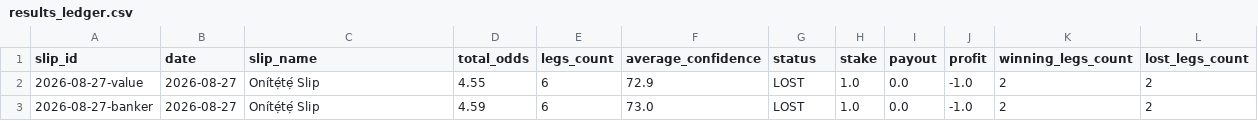
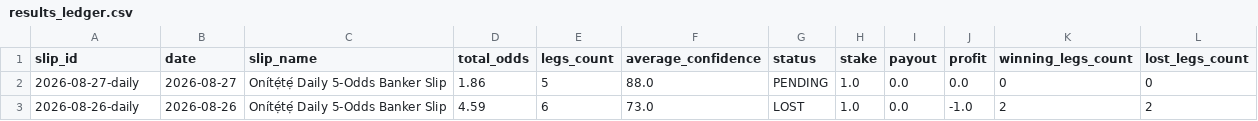
Before and after one commit to ogungbile-hue/statarea-scraper, a CSV file: output/results_ledger.csv, drawn as a sheet.

Commit message:
Update to single daily high-safety accumulator slip model

```diff
--- a/output/results_ledger.csv
+++ b/output/results_ledger.csv
@@ -1,3 +1,3 @@
 slip_id,date,slip_name,total_odds,legs_count,average_confidence,status,stake,payout,profit,winning_legs_count,lost_legs_count
-2026-08-27-value,2026-08-27,Onítẹ́tẹ́ Slip,4.55,6,72.9,LOST,1.0,0.0,-1.0,2,2
-2026-08-27-banker,2026-08-27,Onítẹ́tẹ́ Slip,4.59,6,73.0,LOST,1.0,0.0,-1.0,2,2
+2026-08-27-daily,2026-08-27,Onítẹ́tẹ́ Daily 5-Odds Banker Slip,1.86,5,88.0,PENDING,1.0,0.0,0.0,0,0
+2026-08-26-daily,2026-08-26,Onítẹ́tẹ́ Daily 5-Odds Banker Slip,4.59,6,73.0,LOST,1.0,0.0,-1.0,2,2
```
Also changed, not shown: 6 other files.
